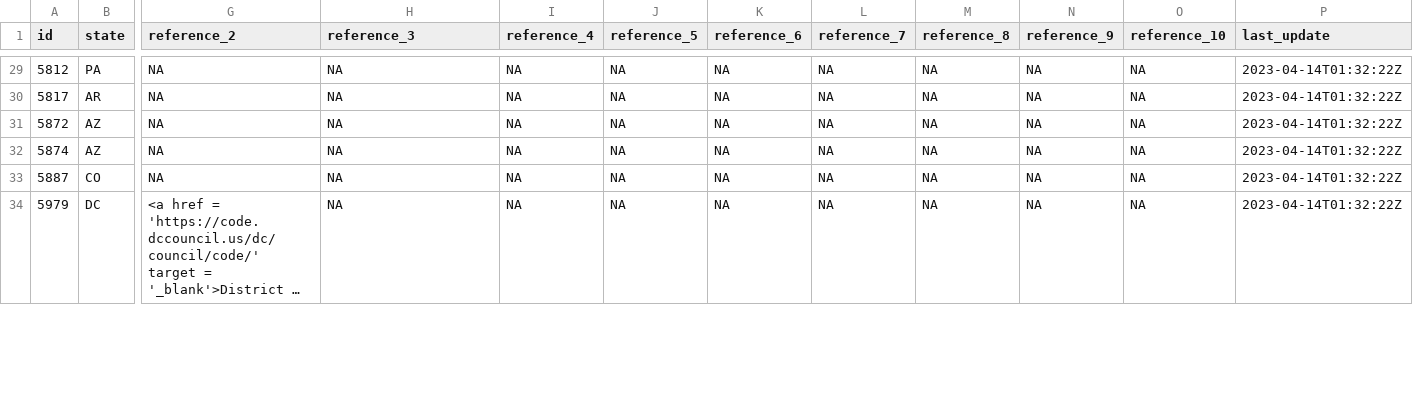
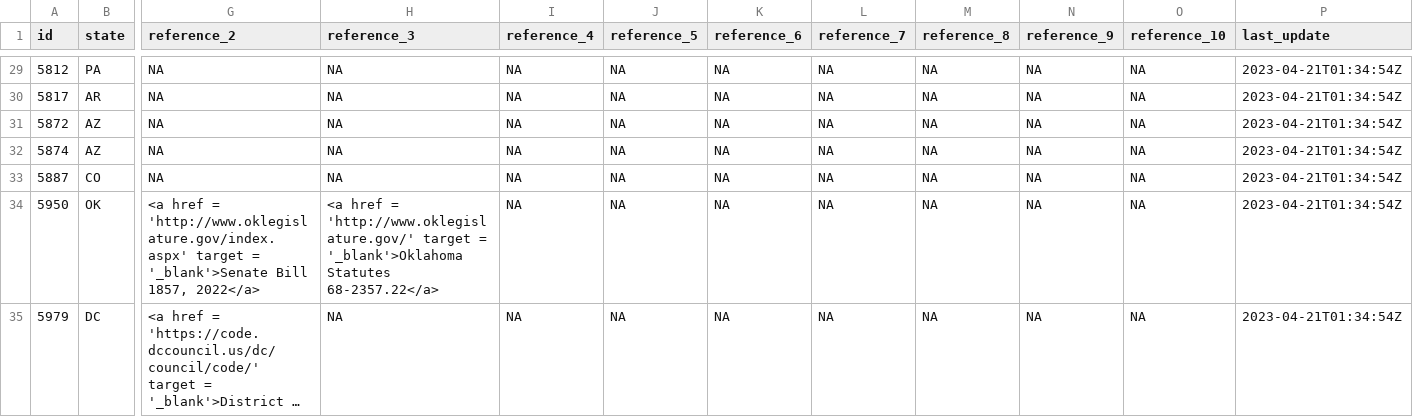
Before and after one commit to isaiahdwest/res_ev, a CSV file: incentives.csv, drawn as a sheet; only a part is shown, gaps mark what is left out; long unchanged cells end in …; addresses are those after the commit; rows hold the shown columns only; the diff covers the shown part only; the diff names each change by its address in the sheet, - before the commit and + after, or states it on an @@ line.

```diff
--- a/incentives.csv
+++ b/incentives.csv
-P29:P33 (last_update): 2023-04-14T01:32:22Z
+P29:P33 (last_update): 2023-04-21T01:34:54Z
+row 34: 5950 | OK | <a href = 'http://www.oklegislature.gov/index.aspx' target = '_blank'>Senate Bill 1857, 2022</a> | <a href = 'http://www.oklegislature.gov/' target = '_blank'>Oklahoma Statutes 68-2357.22</a> | NA | NA | NA | NA | NA | NA | NA | 2023-04-21T01:34:54Z
-P35 (last_update): 2023-04-14T01:32:22Z
+P35 (last_update): 2023-04-21T01:34:54Z
```
Also changed, not shown: 178 edited cells elsewhere in this file.
